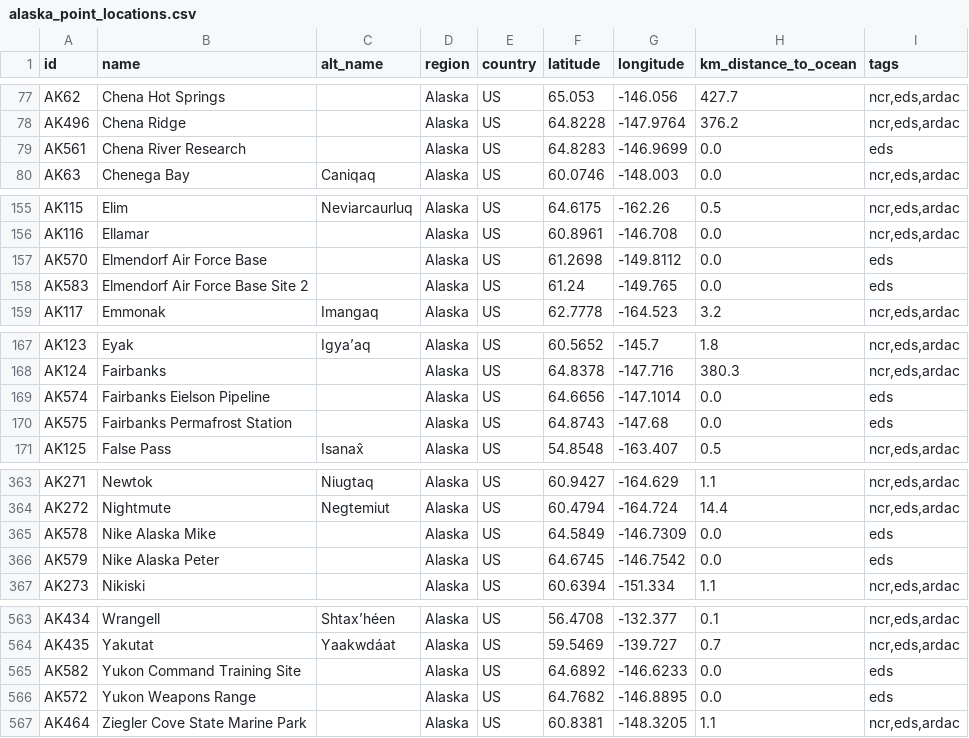
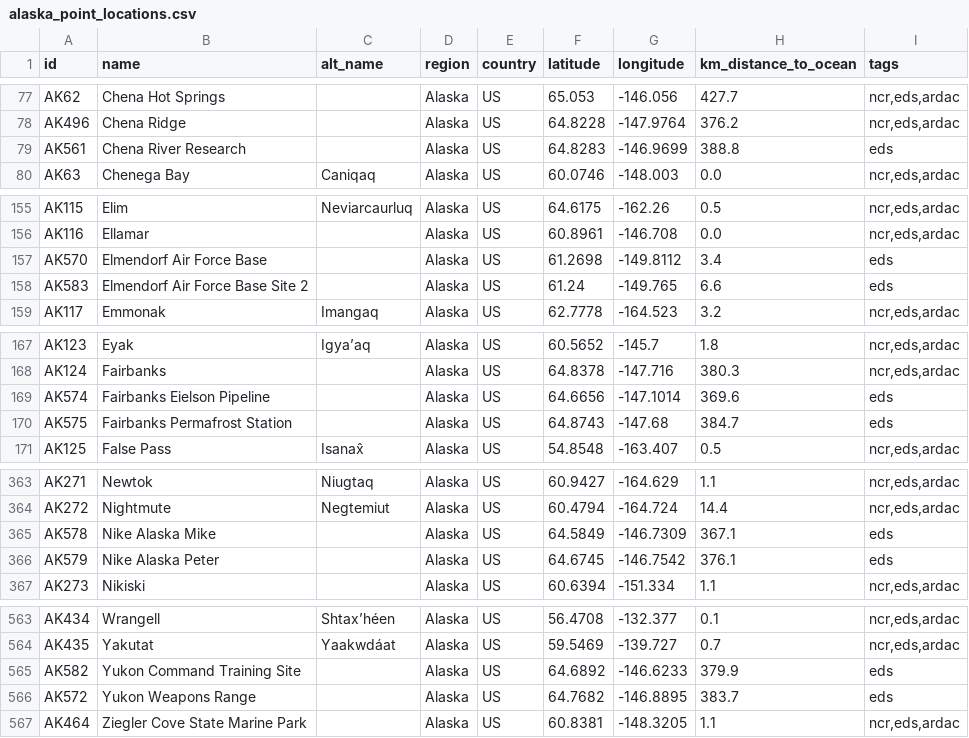
Before and after one commit to ua-snap/geospatial-vector-veracity, a CSV file: vector_data/point/alaska_point_locations.csv, drawn as a sheet; only a part is shown, gaps mark what is left out; the diff covers the shown part only.

Commit message:
Add distance to the ocean to new military locations.

```diff
--- a/vector_data/point/alaska_point_locations.csv
+++ b/vector_data/point/alaska_point_locations.csv
@@ -78,3 +78,3 @@ AK62,Chena Hot Springs,,Alaska,US,65.053,-146.056,427.7,"ncr,eds,ardac"
 AK496,Chena Ridge,,Alaska,US,64.8228,-147.9764,376.2,"ncr,eds,ardac"
-AK561,Chena River Research,,Alaska,US,64.8283,-146.9699,0.0,eds
+AK561,Chena River Research,,Alaska,US,64.8283,-146.9699,388.8,eds
 AK63,Chenega Bay,Caniqaq,Alaska,US,60.0746,-148.003,0.0,"ncr,eds,ardac"
@@ -156,4 +156,4 @@ AK115,Elim,Neviarcaurluq,Alaska,US,64.6175,-162.26,0.5,"ncr,eds,ardac"
 AK116,Ellamar,,Alaska,US,60.8961,-146.708,0.0,"ncr,eds,ardac"
-AK570,Elmendorf Air Force Base,,Alaska,US,61.2698,-149.8112,0.0,eds
-AK583,Elmendorf Air Force Base Site 2,,Alaska,US,61.24,-149.765,0.0,eds
+AK570,Elmendorf Air Force Base,,Alaska,US,61.2698,-149.8112,3.4,eds
+AK583,Elmendorf Air Force Base Site 2,,Alaska,US,61.24,-149.765,6.6,eds
 AK117,Emmonak,Imangaq,Alaska,US,62.7778,-164.523,3.2,"ncr,eds,ardac"
@@ -168,4 +168,4 @@ AK123,Eyak,Igya’aq,Alaska,US,60.5652,-145.7,1.8,"ncr,eds,ardac"
 AK124,Fairbanks,,Alaska,US,64.8378,-147.716,380.3,"ncr,eds,ardac"
-AK574,Fairbanks Eielson Pipeline,,Alaska,US,64.6656,-147.1014,0.0,eds
-AK575,Fairbanks Permafrost Station,,Alaska,US,64.8743,-147.68,0.0,eds
+AK574,Fairbanks Eielson Pipeline,,Alaska,US,64.6656,-147.1014,369.6,eds
+AK575,Fairbanks Permafrost Station,,Alaska,US,64.8743,-147.68,384.7,eds
 AK125,False Pass,Isanax̂,Alaska,US,54.8548,-163.407,0.5,"ncr,eds,ardac"
@@ -364,4 +364,4 @@ AK271,Newtok,Niugtaq,Alaska,US,60.9427,-164.629,1.1,"ncr,eds,ardac"
 AK272,Nightmute,Negtemiut,Alaska,US,60.4794,-164.724,14.4,"ncr,eds,ardac"
-AK578,Nike Alaska Mike,,Alaska,US,64.5849,-146.7309,0.0,eds
-AK579,Nike Alaska Peter,,Alaska,US,64.6745,-146.7542,0.0,eds
+AK578,Nike Alaska Mike,,Alaska,US,64.5849,-146.7309,367.1,eds
+AK579,Nike Alaska Peter,,Alaska,US,64.6745,-146.7542,376.1,eds
 AK273,Nikiski,,Alaska,US,60.6394,-151.334,1.1,"ncr,eds,ardac"
@@ -564,4 +564,4 @@ AK434,Wrangell,Shtax’héen,Alaska,US,56.4708,-132.377,0.1,"ncr,eds,ardac"
 AK435,Yakutat,Yaakwdáat,Alaska,US,59.5469,-139.727,0.7,"ncr,eds,ardac"
-AK582,Yukon Command Training Site,,Alaska,US,64.6892,-146.6233,0.0,eds
-AK572,Yukon Weapons Range,,Alaska,US,64.7682,-146.8895,0.0,eds
+AK582,Yukon Command Training Site,,Alaska,US,64.6892,-146.6233,379.9,eds
+AK572,Yukon Weapons Range,,Alaska,US,64.7682,-146.8895,383.7,eds
 AK464,Ziegler Cove State Marine Park,,Alaska,US,60.8381,-148.3205,1.1,"ncr,eds,ardac"
```
Also changed, not shown: 20 edited cells elsewhere in this file.
